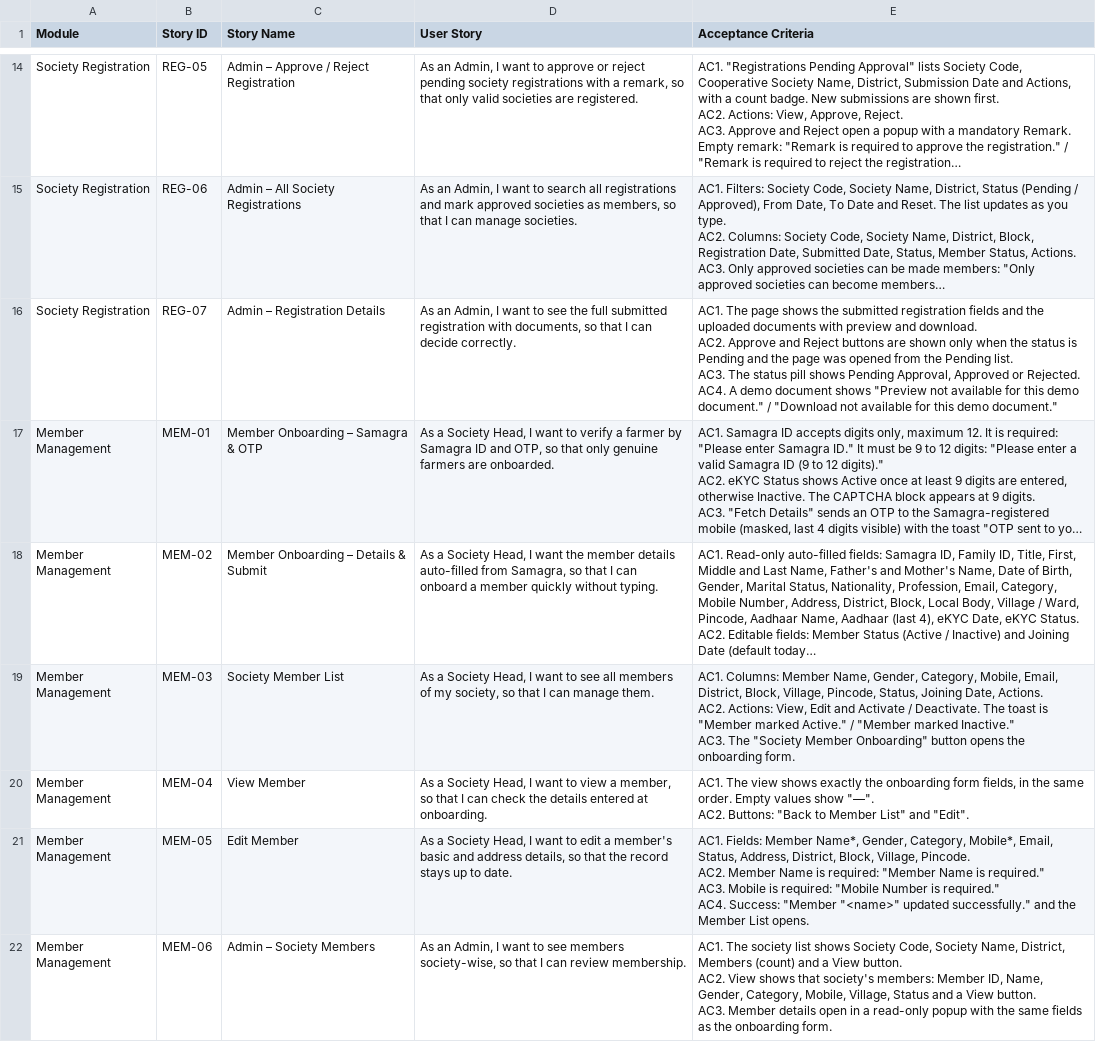
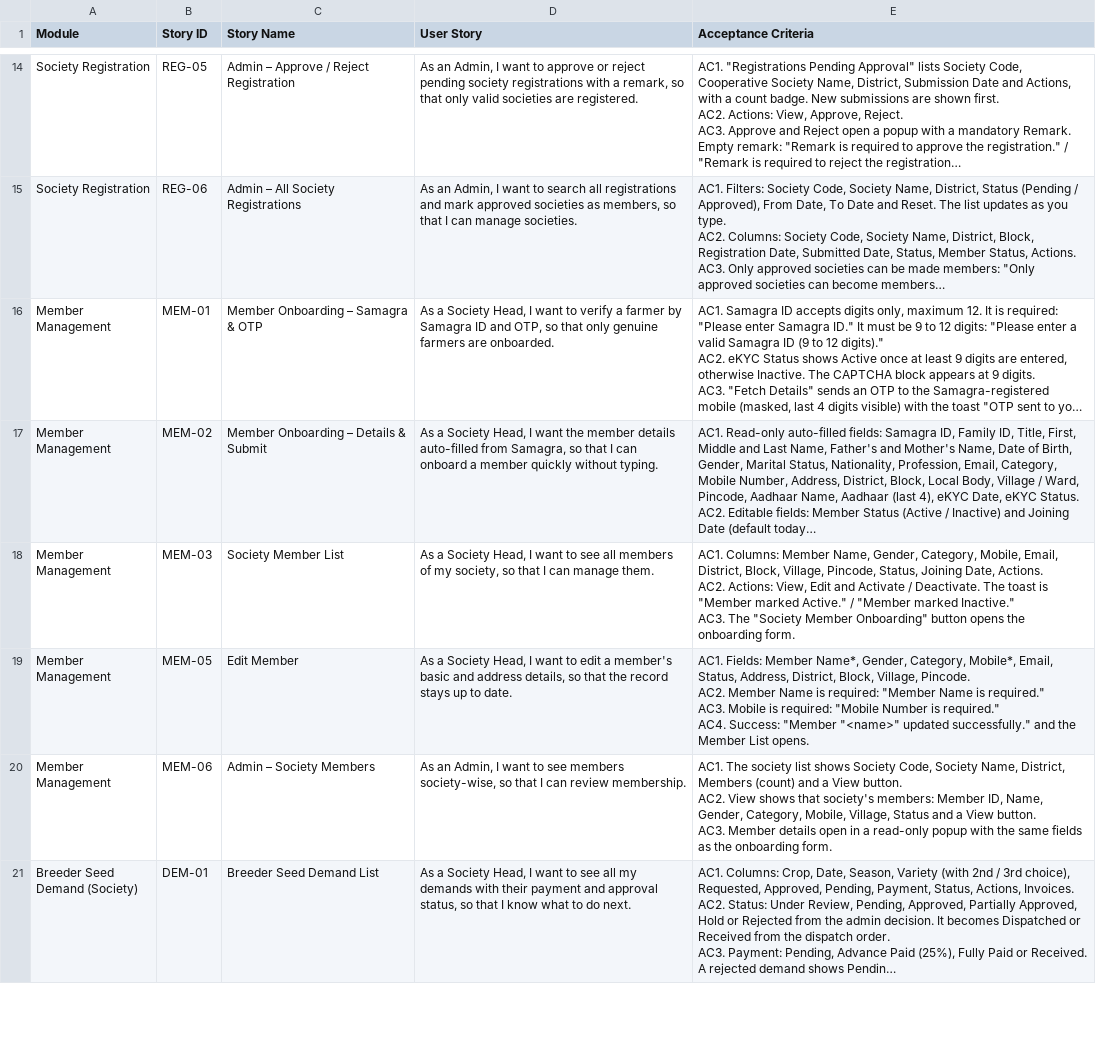
Before and after one commit to tanuja009/Beej-Final-Changes, a CSV file: USER-STORIES.csv, drawn as a sheet; only a part is shown, gaps mark what is left out; the shorter side is filled out with more unchanged rows; long unchanged cells end in …; ↵ is a line break in a cell; the diff names each change by its address in the sheet, - before the commit and + after, or states it on an @@ line.

```diff
--- a/USER-STORIES.csv
+++ b/USER-STORIES.csv
-row 16: Society Registration | REG-07 | Admin – Registration Details | As an Admin, I want to see the full submitted registration with documents, so that I can decide correctly. | AC1. The page shows the submitted registration fields and the uploaded documents with preview and download. ↵ AC2. Approve and Reject buttons are shown only when the status is Pending and the page was opened from the Pending list. ↵ AC3. The status pill shows Pending Approval, Approved or Rejected. ↵ AC4. A demo document shows "Preview not available for this demo document." / "Download not available for this demo document."
-row 20: Member Management | MEM-04 | View Member | As a Society Head, I want to view a member, so that I can check the details entered at onboarding. | AC1. The view shows exactly the onboarding form fields, in the same order. Empty values show "—". ↵ AC2. Buttons: "Back to Member List" and "Edit".
```
Also changed, not shown: 3 other files.
